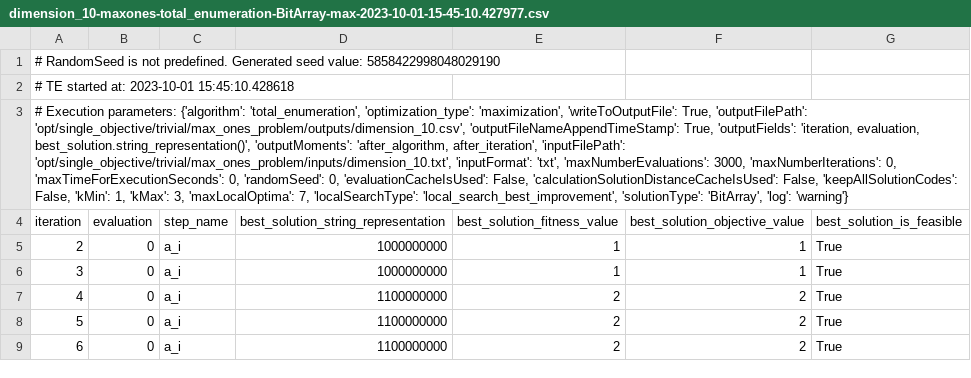
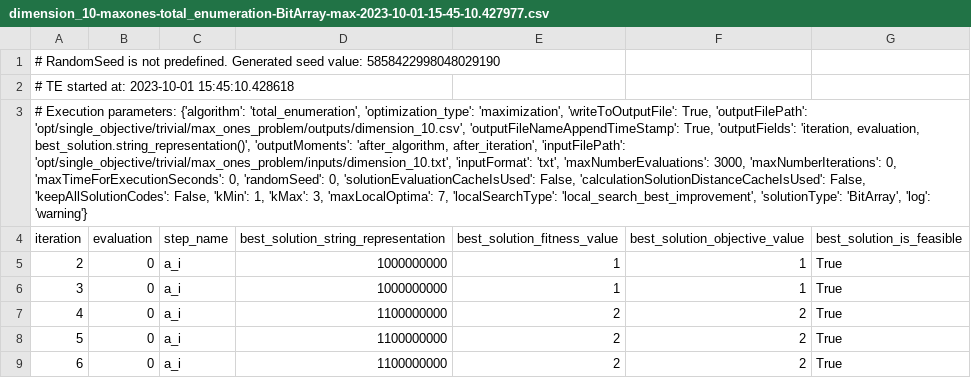
Before and after one commit to vladofilipovic/universal-optimizer, a CSV file: opt/single_objective/trivial/max_ones_problem/outputs/dimension_10-maxones-total_enumeration-BitArray-max-2023-10-01-15-45-10.427977.csv, drawn as a sheet; only a part is shown; the diff names each change by its address in the sheet, - before the commit and + after, or states it on an @@ line.

```diff
--- a/opt/single_objective/trivial/max_ones_problem/outputs/dimension_10-maxones-total_enumeration-BitArray-max-2023-10-01-15-45-10.427977.csv
+++ b/opt/single_objective/trivial/max_ones_problem/outputs/dimension_10-maxones-total_enumeration-BitArray-max-2023-10-01-15-45-10.427977.csv
-A3 (iteration): …'randomSeed': 0, 'evaluationCacheIsUsed': False, 'calculationSolutionDistanceCacheIsUsed':…
+A3 (iteration): …'randomSeed': 0, 'solutionEvaluationCacheIsUsed': False, 'calculationSolutionDistanceCacheIsUsed':…
```
Also changed, not shown: opt/single_objective/trivial/max_ones_problem/outputs/dimension_10-maxones-total_enumeration-BitArray-max-2023-10-06-22-19-38.559812.csv, opt/single_objective/trivial/max_ones_problem/outputs/dimension_10-maxones-variable_neighborhood_search-BitArray-max-2023-10-07-07-29-35.707069.csv, 32 other files.
